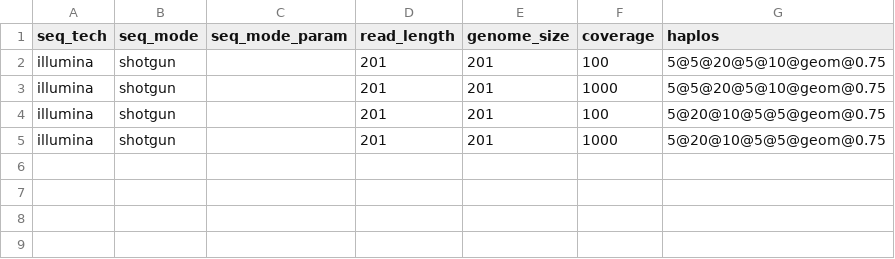
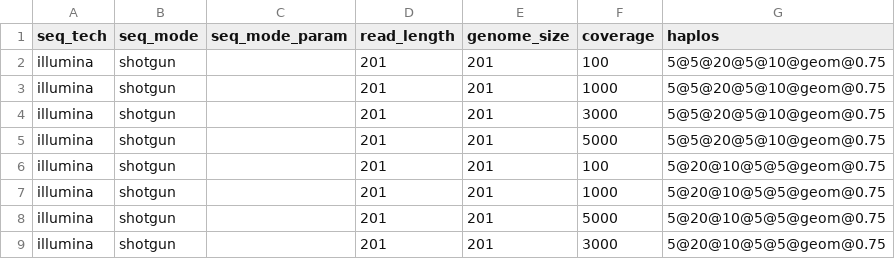
Before and after one commit to cbg-ethz/V-pipe, a CSV file: resources/auxiliary_workflows/benchmark/resources/local_haplotype_setup/config_distance/params.csv, drawn as a sheet; the diff names each change by its address in the sheet, - before the commit and + after, or states it on an @@ line.

Commit message:
[local_haplotype_setup] update configuriations - methods_list and params

```diff
--- a/resources/auxiliary_workflows/benchmark/resources/local_haplotype_setup/config_distance/params.csv
+++ b/resources/auxiliary_workflows/benchmark/resources/local_haplotype_setup/config_distance/params.csv
+row 4: illumina | shotgun |  | 201 | 201 | 3000 | 5@5@20@5@10@geom@0.75
+row 5: illumina | shotgun |  | 201 | 201 | 5000 | 5@5@20@5@10@geom@0.75
+row 8: illumina | shotgun |  | 201 | 201 | 5000 | 5@20@10@5@5@geom@0.75
+row 9: illumina | shotgun |  | 201 | 201 | 3000 | 5@20@10@5@5@geom@0.75
```
Also changed, not shown: resources/auxiliary_workflows/benchmark/resources/local_haplotype_setup/config_amplicon/params.csv, resources/auxiliary_workflows/benchmark/resources/local_haplotype_setup/config_longreads/params.csv, 10 other files.
